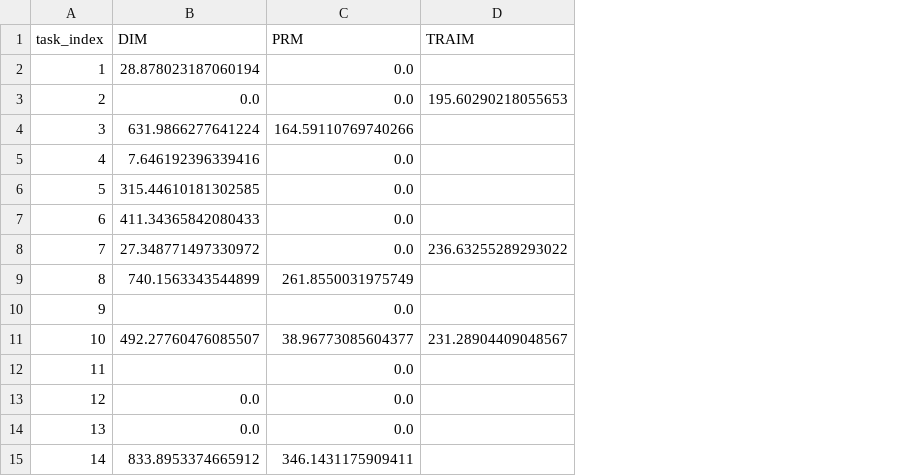
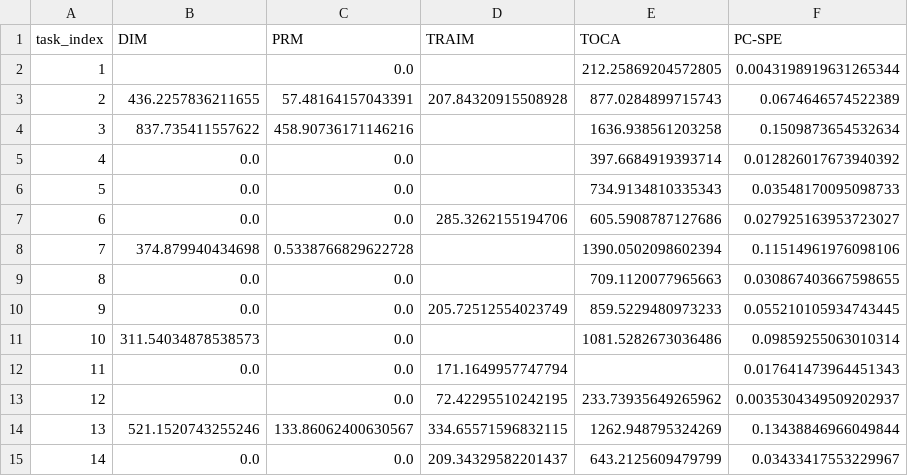
Before and after one commit to Wx-Zawks/DecoyEffectPaperExperiment2, a CSV file: outputs_py/csv/raw/task_level_bids_raw.csv, drawn as a sheet; only a part is shown; the diff covers the shown part only; the diff names each change by its address in the sheet, - before the commit and + after, or states it on an @@ line.

```diff
--- a/outputs_py/csv/raw/task_level_bids_raw.csv
+++ b/outputs_py/csv/raw/task_level_bids_raw.csv
+column E (TOCA), rows 2-15: 212.25869204572805 | 877.0284899715743 | 1636.938561203258 | 397.6684919393714 | 734.9134810335343 | 605.5908787127686 | 1390.0502098602394 | 709.1120077965663 | 859.5229480973233 | 1081.5282673036486 |  | 233.73935649265962 | 1262.948795324269 | 643.2125609479799
+column F (PC-SPE), rows 2-15: 0.0043198919631265344 | 0.0674646574522389 | 0.1509873654532634 | 0.012826017673940392 | 0.03548170095098733 | 0.027925163953723027 | 0.11514961976098106 | 0.030867403667598655 | 0.055210105934743445 | 0.09859255063010314 | 0.017641473964451343 | 0.0035304349509202937 | 0.13438846966049844 | 0.03433417553229967
-B2 (DIM): 28.878023187060194
+B2 (DIM): (empty)
-B3 (DIM): 0.0
+B3 (DIM): 436.2257836211655
-C3 (PRM): 0.0
+C3 (PRM): 57.48164157043391
-D3 (TRAIM): 195.60290218055653
+D3 (TRAIM): 207.84320915508928
-B4 (DIM): 631.9866277641224
+B4 (DIM): 837.735411557622
-C4 (PRM): 164.59110769740266
+C4 (PRM): 458.90736171146216
-B5 (DIM): 7.646192396339416
+B5 (DIM): 0.0
-B6 (DIM): 315.44610181302585
+B6 (DIM): 0.0
-B7 (DIM): 411.34365842080433
+B7 (DIM): 0.0
-D7 (TRAIM): (empty)
+D7 (TRAIM): 285.3262155194706
-B8 (DIM): 27.348771497330972
+B8 (DIM): 374.879940434698
-C8 (PRM): 0.0
+C8 (PRM): 0.5338766829622728
-D8 (TRAIM): 236.63255289293022
+D8 (TRAIM): (empty)
-B9 (DIM): 740.1563343544899
+B9 (DIM): 0.0
-C9 (PRM): 261.8550031975749
+C9 (PRM): 0.0
-B10 (DIM): (empty)
+B10 (DIM): 0.0
-D10 (TRAIM): (empty)
+D10 (TRAIM): 205.72512554023749
-B11 (DIM): 492.27760476085507
+B11 (DIM): 311.54034878538573
-C11 (PRM): 38.96773085604377
+C11 (PRM): 0.0
-D11 (TRAIM): 231.28904409048567
+D11 (TRAIM): (empty)
-B12 (DIM): (empty)
+B12 (DIM): 0.0
-D12 (TRAIM): (empty)
+D12 (TRAIM): 171.1649957747794
-B13 (DIM): 0.0
+B13 (DIM): (empty)
-D13 (TRAIM): (empty)
+D13 (TRAIM): 72.42295510242195
-B14 (DIM): 0.0
+B14 (DIM): 521.1520743255246
-C14 (PRM): 0.0
+C14 (PRM): 133.86062400630567
-D14 (TRAIM): (empty)
+D14 (TRAIM): 334.65571596832115
-B15 (DIM): 833.8953374665912
+B15 (DIM): 0.0
-C15 (PRM): 346.1431175909411
+C15 (PRM): 0.0
-D15 (TRAIM): (empty)
+D15 (TRAIM): 209.34329582201437
```
Also changed, not shown: 79 edited cells elsewhere in this file, outputs_py/audit_notes.csv, outputs_py/csv/raw/truthfulness_check_raw.csv, 47 other files.
